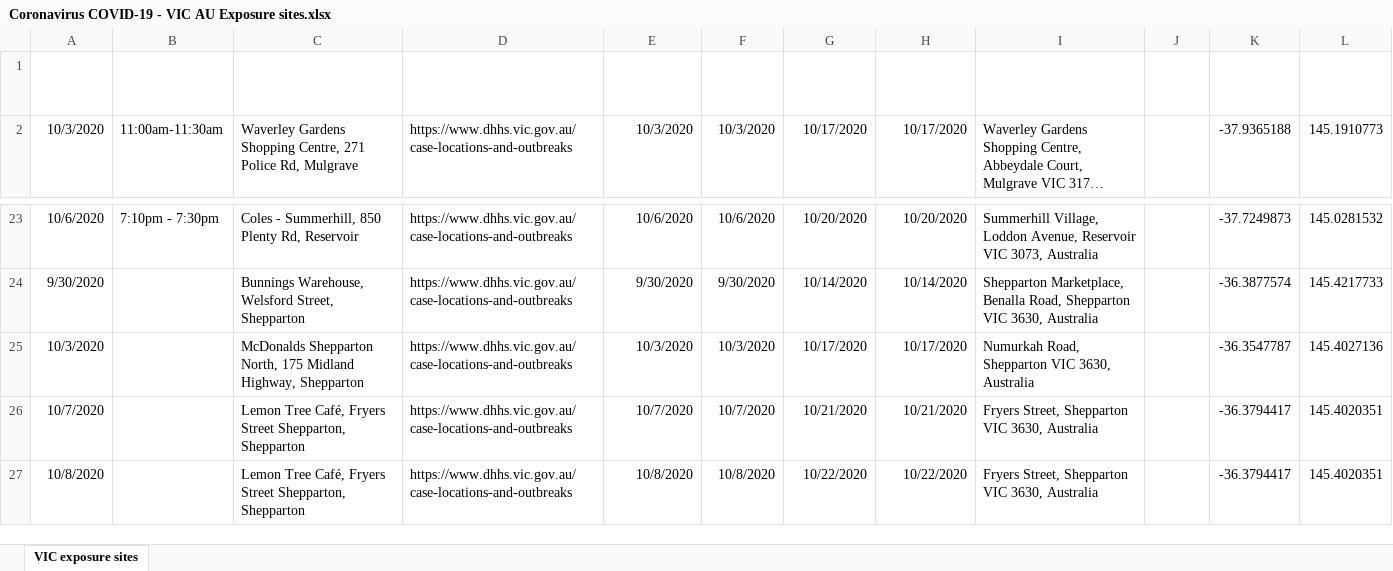
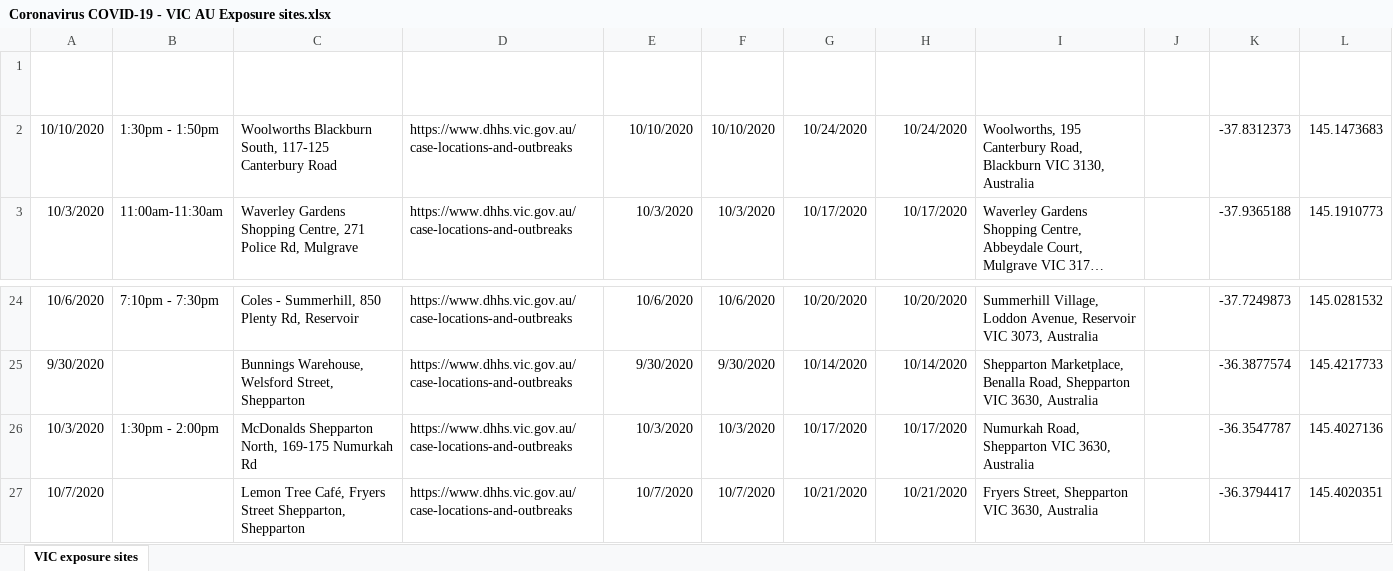
Before and after one commit to Mike-Honey/covid-19-vic-au, an Excel workbook: Coronavirus COVID-19 - VIC AU Exposure sites.xlsx, sheet VIC exposure sites, drawn as a sheet; only a part is shown, gaps mark what is left out; the shorter side is filled out with more unchanged rows; long unchanged cells end in …; values as stored, in another font and other column widths than the file's, no borders; table styles not drawn; addresses are those after the commit; the diff names each change by its address in the sheet, - before the commit and + after, or states it on an @@ line.

```diff
--- a/Coronavirus COVID-19 - VIC AU Exposure sites.xlsx (sheet VIC exposure sites)
+++ b/Coronavirus COVID-19 - VIC AU Exposure sites.xlsx (sheet VIC exposure sites)
+row 2: 10/10/2020 | 1:30pm - 1:50pm | Woolworths Blackburn South, 117-125 Canterbury Road | https://www.dhhs.vic.gov.au/case-locations-and-outbreaks | 10/10/2020 | 10/10/2020 | 10/24/2020 | 10/24/2020 | Woolworths, 195 Canterbury Road, Blackburn VIC 3130, Australia |  | -37.8312373 | 145.1473683
-B26 (Time): (empty)
+B26 (Time): 1:30pm - 2:00pm
-C26 (Location): …Shepparton North, 175 Midland Highway, Shepparton
+C26 (Location): …Shepparton North, 169-175 Numurkah Rd
```
Also changed, not shown: Coronavirus COVID-19 - VIC AU Exposure sites LGA.xlsx, 1 other file.
